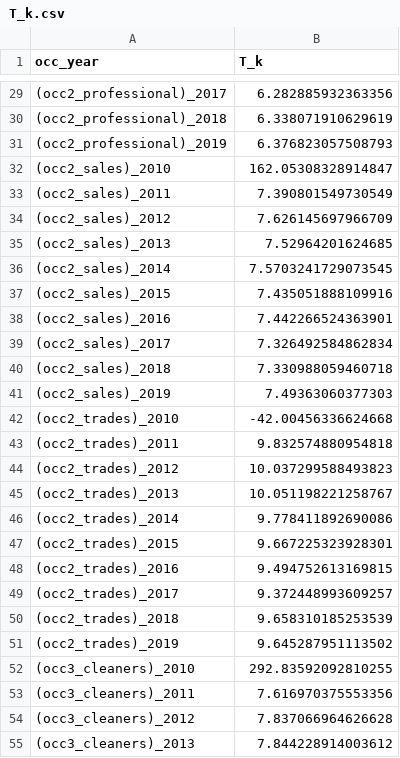
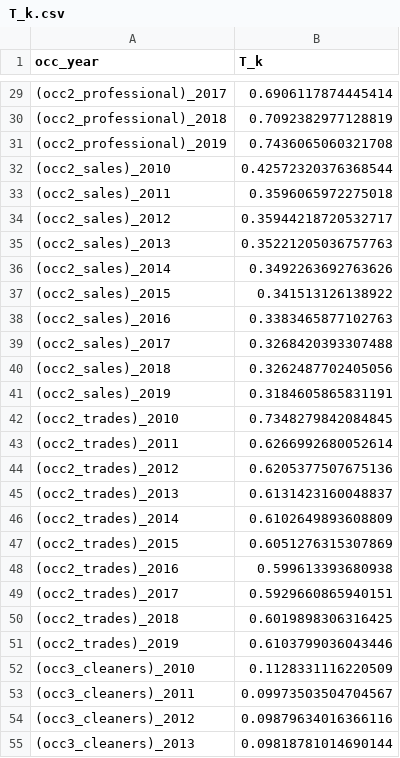
Before and after one commit to seinjonetan/trade, a CSV file: estimations/results/params/T_k.csv, drawn as a sheet; only a part is shown, gaps mark what is left out; the diff covers the shown part only.

```diff
--- a/estimations/results/params/T_k.csv
+++ b/estimations/results/params/T_k.csv
@@ -29,27 +29,27 @@ occ_year,T_k
-(occ2_professional)_2017,6.282885932363356
-(occ2_professional)_2018,6.338071910629619
-(occ2_professional)_2019,6.376823057508793
-(occ2_sales)_2010,162.05308328914847
-(occ2_sales)_2011,7.390801549730549
-(occ2_sales)_2012,7.626145697966709
-(occ2_sales)_2013,7.52964201624685
-(occ2_sales)_2014,7.5703241729073545
-(occ2_sales)_2015,7.435051888109916
-(occ2_sales)_2016,7.442266524363901
-(occ2_sales)_2017,7.326492584862834
-(occ2_sales)_2018,7.330988059460718
-(occ2_sales)_2019,7.49363060377303
-(occ2_trades)_2010,-42.00456336624668
-(occ2_trades)_2011,9.832574880954818
-(occ2_trades)_2012,10.037299588493823
-(occ2_trades)_2013,10.051198221258767
-(occ2_trades)_2014,9.778411892690086
-(occ2_trades)_2015,9.667225323928301
-(occ2_trades)_2016,9.494752613169815
-(occ2_trades)_2017,9.372448993609257
-(occ2_trades)_2018,9.658310185253539
-(occ2_trades)_2019,9.645287951113502
-(occ3_cleaners)_2010,292.83592092810255
-(occ3_cleaners)_2011,7.616970375553356
-(occ3_cleaners)_2012,7.837066964626628
-(occ3_cleaners)_2013,7.844228914003612
+(occ2_professional)_2017,0.6906117874445414
+(occ2_professional)_2018,0.7092382977128819
+(occ2_professional)_2019,0.7436065060321708
+(occ2_sales)_2010,0.42572320376368544
+(occ2_sales)_2011,0.3596065972275018
+(occ2_sales)_2012,0.35944218720532717
+(occ2_sales)_2013,0.35221205036757763
+(occ2_sales)_2014,0.3492263692763626
+(occ2_sales)_2015,0.341513126138922
+(occ2_sales)_2016,0.3383465877102763
+(occ2_sales)_2017,0.3268420393307488
+(occ2_sales)_2018,0.3262487702405056
+(occ2_sales)_2019,0.3184605865831191
+(occ2_trades)_2010,0.7348279842084845
+(occ2_trades)_2011,0.6266992680052614
+(occ2_trades)_2012,0.6205377507675136
+(occ2_trades)_2013,0.6131423160048837
+(occ2_trades)_2014,0.6102649893608809
+(occ2_trades)_2015,0.6051276315307869
+(occ2_trades)_2016,0.599613393680938
+(occ2_trades)_2017,0.5929660865940151
+(occ2_trades)_2018,0.6019898306316425
+(occ2_trades)_2019,0.6103799036043446
+(occ3_cleaners)_2010,0.1128331116220509
+(occ3_cleaners)_2011,0.09973503504704567
+(occ3_cleaners)_2012,0.09879634016366116
+(occ3_cleaners)_2013,0.09818781014690144
```
Also changed, not shown: 53 edited cells elsewhere in this file, 2 other files.
